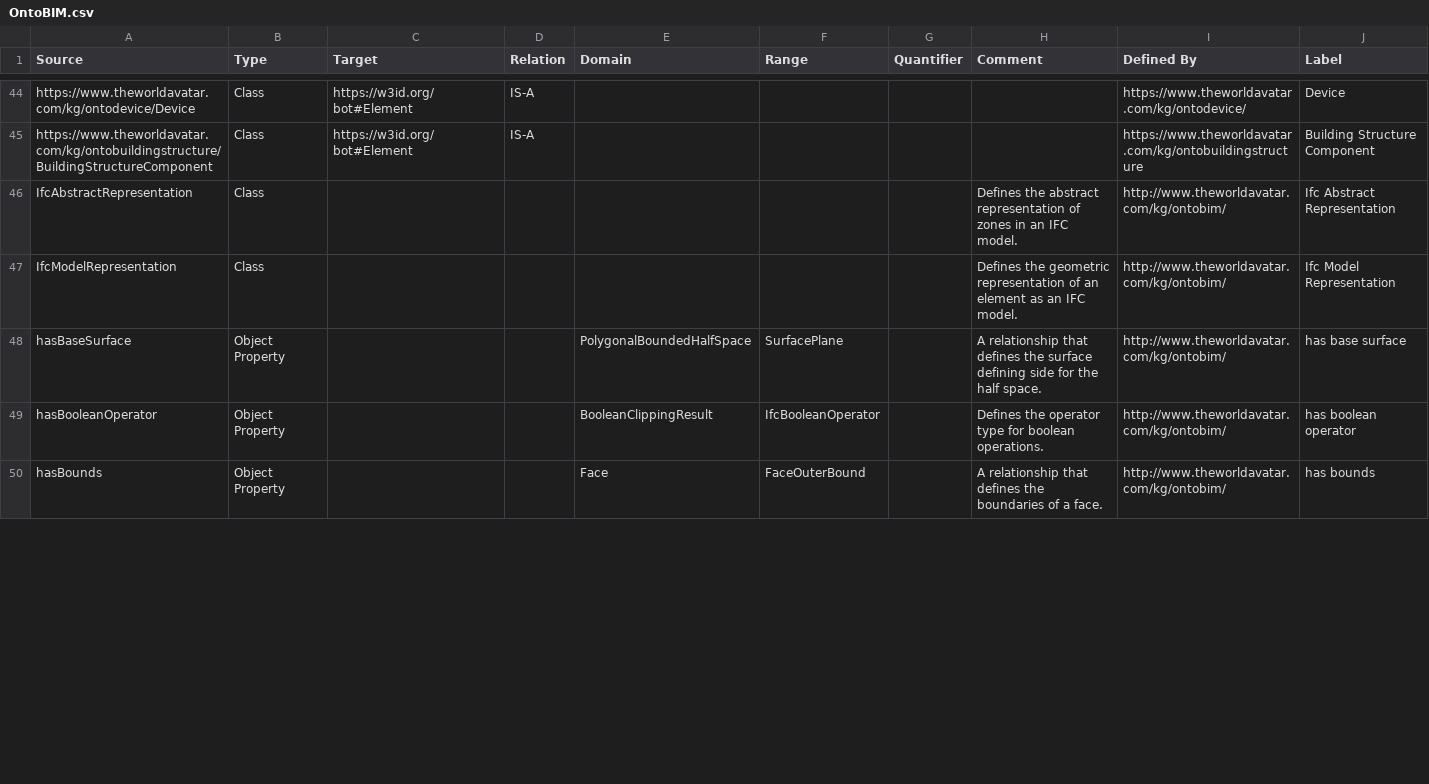
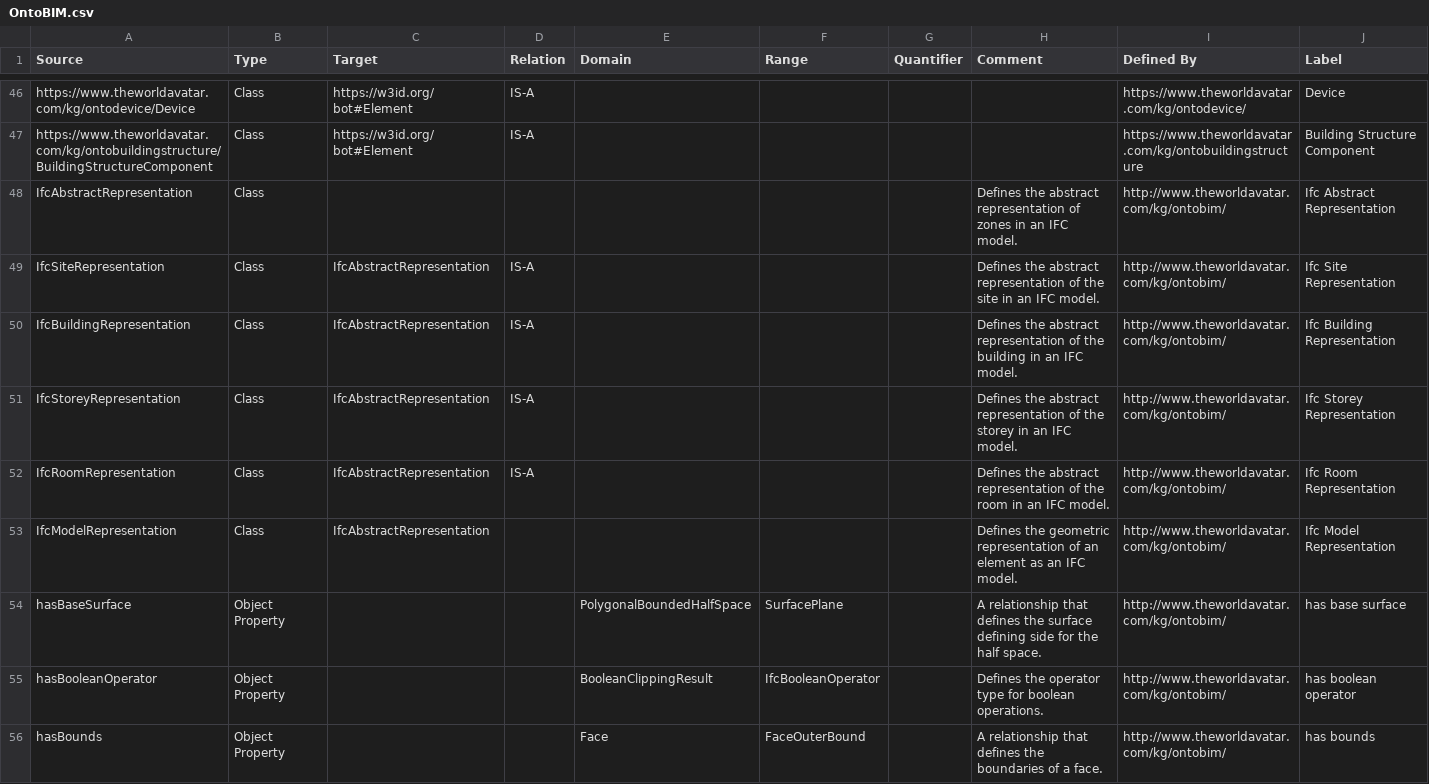
Before and after one commit to msff2/ontology, a CSV file: JPS_Ontology/ontology/ontobim/OntoBIM.csv, drawn as a sheet; only a part is shown, gaps mark what is left out; the diff covers the shown part only.

Commit message:
dev-update-ontobim: Added individual zone representations and adjusted their properties. Renamed Project to IfcProjectRepresentation for clarity

```diff
--- a/JPS_Ontology/ontology/ontobim/OntoBIM.csv
+++ b/JPS_Ontology/ontology/ontobim/OntoBIM.csv
@@ -46,3 +48,7 @@ https://www.theworldavatar.com/kg/ontobuildingstructure/BuildingStructureCompone
 IfcAbstractRepresentation,Class,,,,,,Defines the abstract representation of zones in an IFC model.,http://www.theworldavatar.com/kg/ontobim/,Ifc Abstract Representation
-IfcModelRepresentation,Class,,,,,,Defines the geometric representation of an element as an IFC model.,http://www.theworldavatar.com/kg/ontobim/,Ifc Model Representation
+IfcSiteRepresentation,Class,IfcAbstractRepresentation,IS-A,,,,Defines the abstract representation of the site in an IFC model.,http://www.theworldavatar.com/kg/ontobim/,Ifc Site Representation
+IfcBuildingRepresentation,Class,IfcAbstractRepresentation,IS-A,,,,Defines the abstract representation of the building in an IFC model.,http://www.theworldavatar.com/kg/ontobim/,Ifc Building Representation
+IfcStoreyRepresentation,Class,IfcAbstractRepresentation,IS-A,,,,Defines the abstract representation of the storey in an IFC model.,http://www.theworldavatar.com/kg/ontobim/,Ifc Storey Representation
+IfcRoomRepresentation,Class,IfcAbstractRepresentation,IS-A,,,,Defines the abstract representation of the room in an IFC model.,http://www.theworldavatar.com/kg/ontobim/,Ifc Room Representation
+IfcModelRepresentation,Class,IfcAbstractRepresentation,,,,,Defines the geometric representation of an element as an IFC model.,http://www.theworldavatar.com/kg/ontobim/,Ifc Model Representation
 hasBaseSurface,Object Property,,,PolygonalBoundedHalfSpace,SurfacePlane,,A relationship that defines the surface defining side for the half space.,http://www.theworldavatar.com/kg/ontobim/,has base surface
```
Also changed, not shown: 10 added rows, 4 removed rows and 12 edited cells elsewhere in this file, 1 other file.
